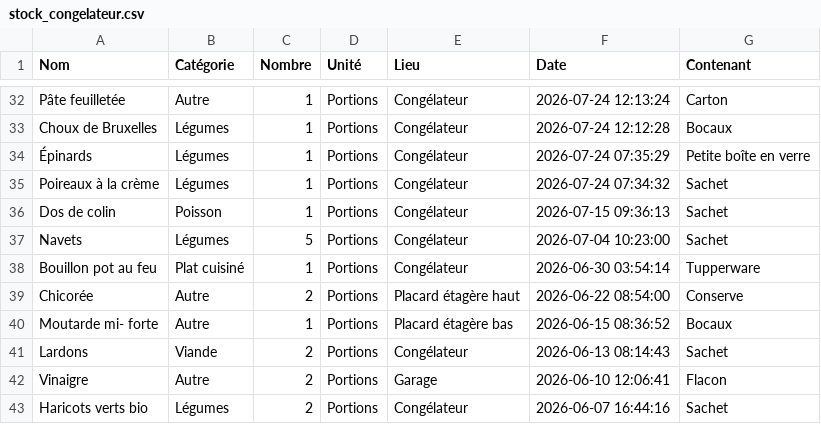
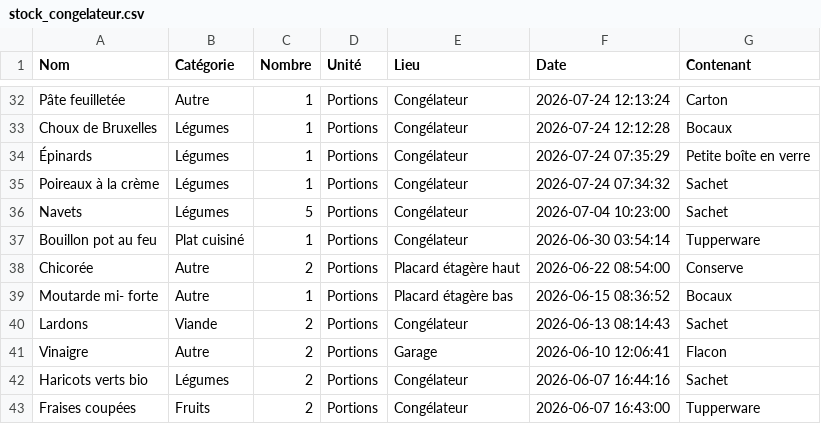
Before and after one commit to stephane0254-png/MamanStock, a CSV file: stock_congelateur.csv, drawn as a sheet; only a part is shown, gaps mark what is left out; the shorter side is filled out with more unchanged rows; the diff names each change by its address in the sheet, - before the commit and + after, or states it on an @@ line.

Commit message:
Fini

```diff
--- a/stock_congelateur.csv
+++ b/stock_congelateur.csv
-row 36: Dos de colin | Poisson | 1 | Portions | Congélateur | 2026-07-15 09:36:13 | Sachet
```
